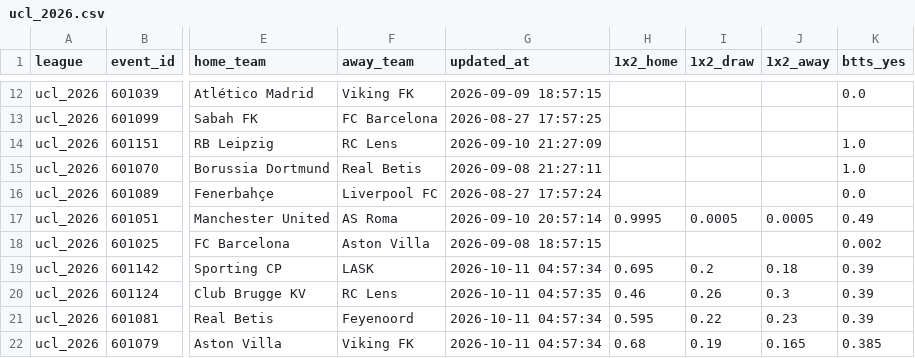
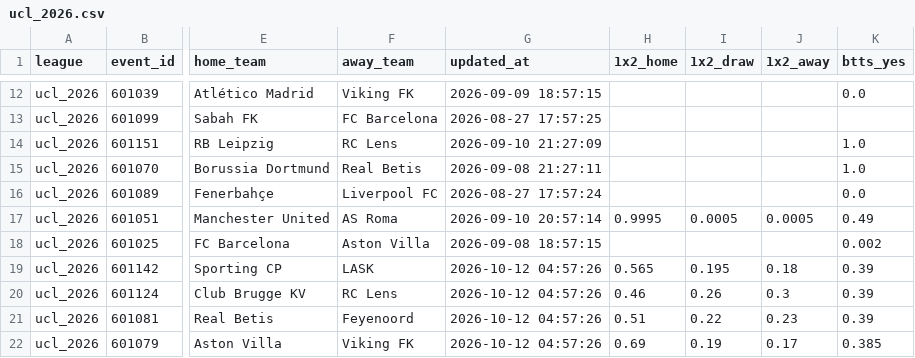
Before and after one commit to aimidas1/Polymarket_data, a CSV file: ucl_2026.csv, drawn as a sheet; only a part is shown, gaps mark what is left out; the diff covers the shown part only; the diff names each change by its address in the sheet, - before the commit and + after, or states it on an @@ line.

```diff
--- a/ucl_2026.csv
+++ b/ucl_2026.csv
-G19 (updated_at): 2026-10-11 04:57:34
+G19 (updated_at): 2026-10-12 04:57:26
-H19 (1x2_home): 0.695
+H19 (1x2_home): 0.565
-I19 (1x2_draw): 0.2
+I19 (1x2_draw): 0.195
-G20 (updated_at): 2026-10-11 04:57:35
+G20 (updated_at): 2026-10-12 04:57:26
-G21:G22 (updated_at): 2026-10-11 04:57:34
+G21:G22 (updated_at): 2026-10-12 04:57:26
-H21 (1x2_home): 0.595
+H21 (1x2_home): 0.51
-H22 (1x2_home): 0.68
+H22 (1x2_home): 0.69
-J22 (1x2_away): 0.165
+J22 (1x2_away): 0.17
```
Also changed, not shown: 33 edited cells elsewhere in this file, brasileirao_serie_a_2026.csv, uel_2026.csv, 2 other files.
